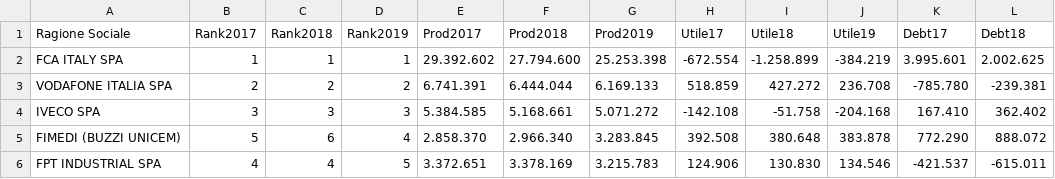
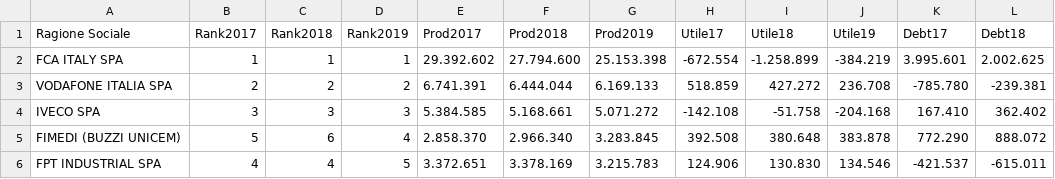
Before and after one commit to girardi69/rawdata, a CSV file: PwC500_Torino.csv, drawn as a sheet; only a part is shown; the diff names each change by its address in the sheet, - before the commit and + after, or states it on an @@ line.

Commit message:
Update PwC500_Torino.csv

```diff
--- a/PwC500_Torino.csv
+++ b/PwC500_Torino.csv
-G2 (Prod2019): 25.253.398
+G2 (Prod2019): 25.153.398
```
